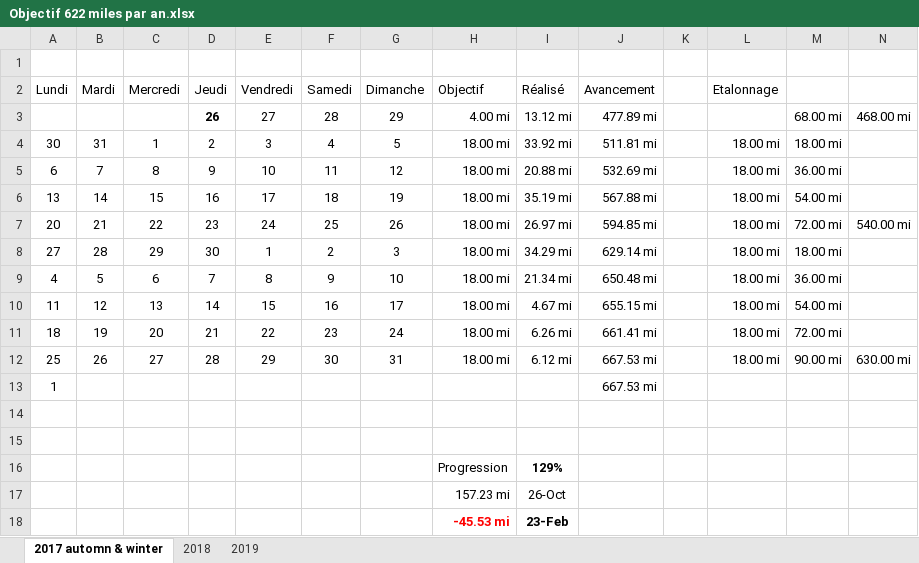
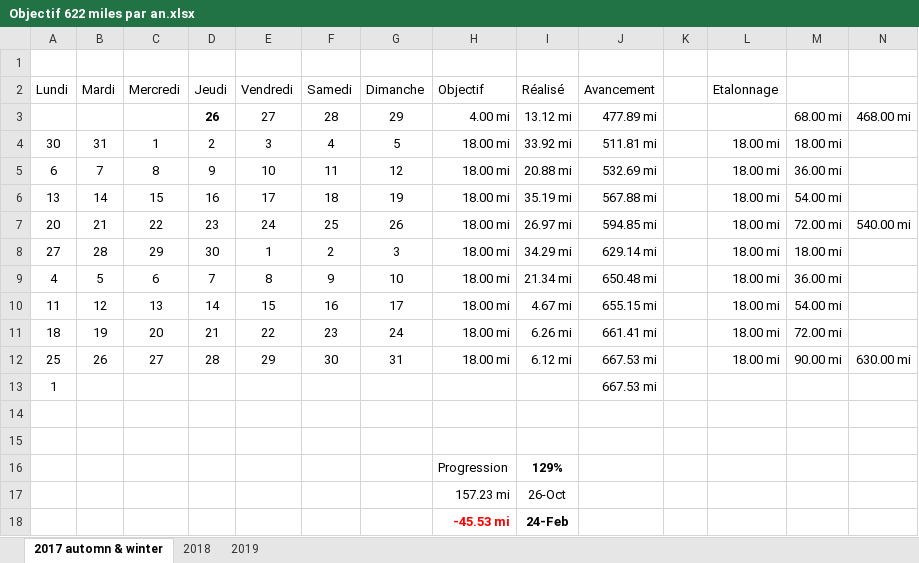
Before and after one commit to yakobibus/Essais, an Excel workbook: Src/622 miles/Objectif 622 miles par an.xlsx, sheet 2017 automn & winter, drawn as a sheet; values as stored, in another font and other column widths than the file's, no borders; conditional formats and table styles not drawn; the diff names each change by its address in the sheet, - before the commit and + after, or states it on an @@ line.

```diff
--- a/Src/622 miles/Objectif 622 miles par an.xlsx (sheet 2017 automn & winter)
+++ b/Src/622 miles/Objectif 622 miles par an.xlsx (sheet 2017 automn & winter)
-I18 (Réalisé): 23-Feb
+I18 (Réalisé): 24-Feb
```
Also changed, not shown: sheet 2019.
